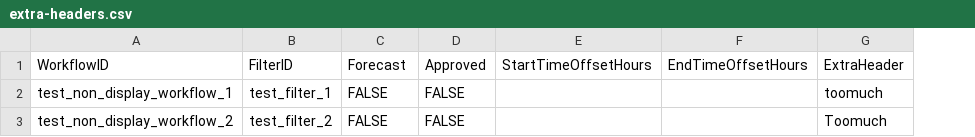
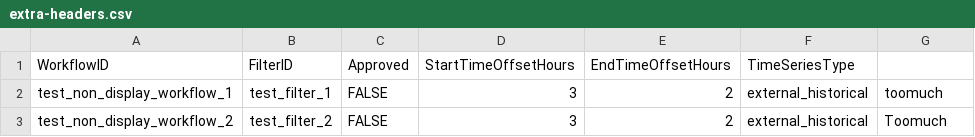
Before and after one commit to DEFRA/future-flood-forecasting-web-portal-importer, a CSV file: testing/non_display_group_workflow_files/extra-headers.csv, drawn as a sheet; removed rows and columns are numbered as before the commit, all else as after; the diff names each change by its address in the sheet, - before the commit and + after, or states it on an @@ line.

```diff
--- a/testing/non_display_group_workflow_files/extra-headers.csv
+++ b/testing/non_display_group_workflow_files/extra-headers.csv
-column D (Approved), rows 2-3: FALSE | FALSE
+column F (TimeSeriesType), rows 2-3: external_historical | external_historical
-C1: Forecast
+C1: Approved
-G1: ExtraHeader
+G1: (empty)
-D2:D3 (StartTimeOffsetHours): (empty)
+D2:D3 (StartTimeOffsetHours): 3
-E2:E3 (EndTimeOffsetHours): (empty)
+E2:E3 (EndTimeOffsetHours): 2
```
Also changed, not shown: testing/non_display_group_workflow_files/bit-not-boolean.csv, testing/non_display_group_workflow_files/duplicate-rows.csv, 27 other files.
